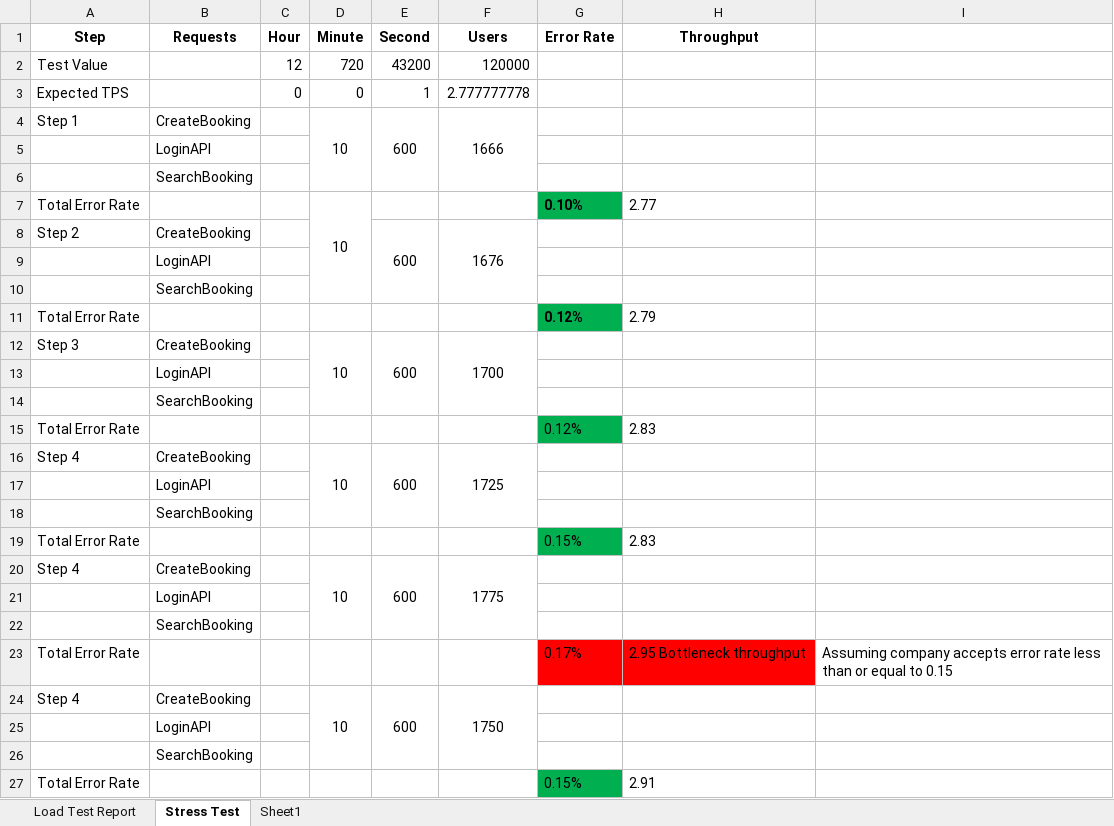
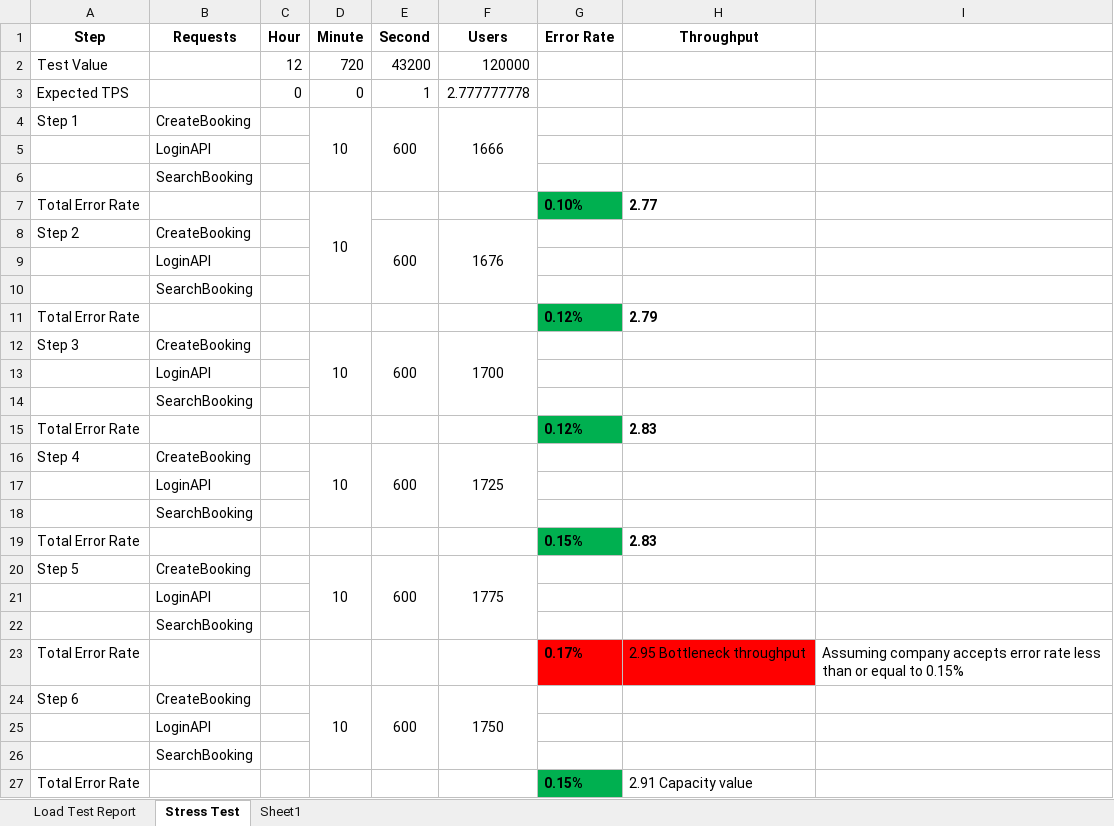
Before and after one commit to ssinthy/Jmeter-load-testing, an Excel workbook: booking-api-test-report.xlsx, sheet Stress Test, drawn as a sheet; values as stored, in another font and other column widths than the file's, no borders; the diff names each change by its address in the sheet, - before the commit and + after, or states it on an @@ line.

Commit message:
Update test report

```diff
--- a/booking-api-test-report.xlsx (sheet Stress Test)
+++ b/booking-api-test-report.xlsx (sheet Stress Test)
-H7 bold: off
+H7 bold: on
-H11 bold: off
+H11 bold: on
-G15:H15 bold: off
+G15:H15 bold: on
-G19:H19 bold: off
+G19:H19 bold: on
-A20 (Step): Step 4
+A20 (Step): Step 5
-G23 bold: off
+G23 bold: on
-I23: …equal to 0.15
+I23: …equal to 0.15%
-A24 (Step): Step 4
+A24 (Step): Step 6
-G27 bold: off
+G27 bold: on
-H27 (Throughput): 2.91
+H27 (Throughput): 2.91 Capacity value
```
